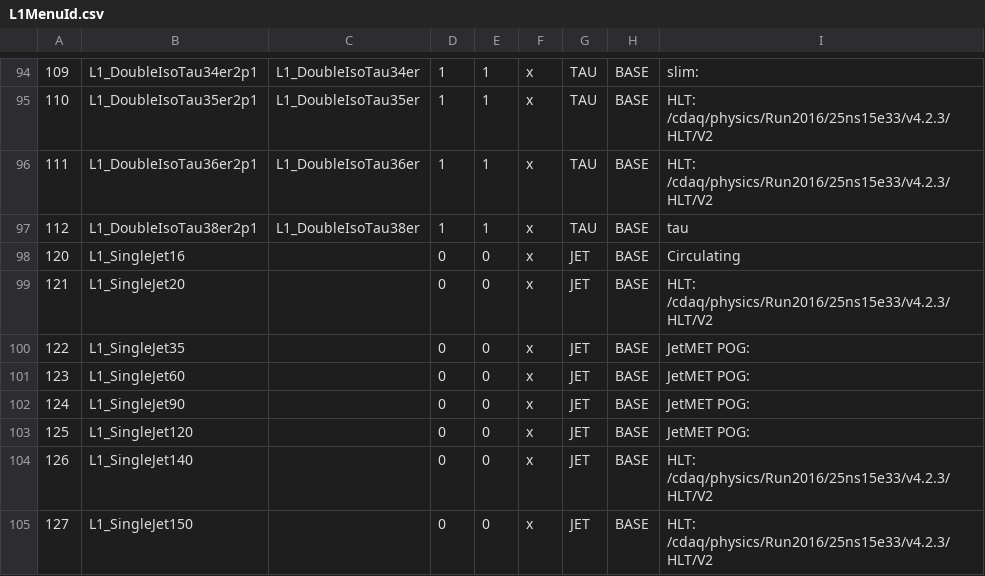
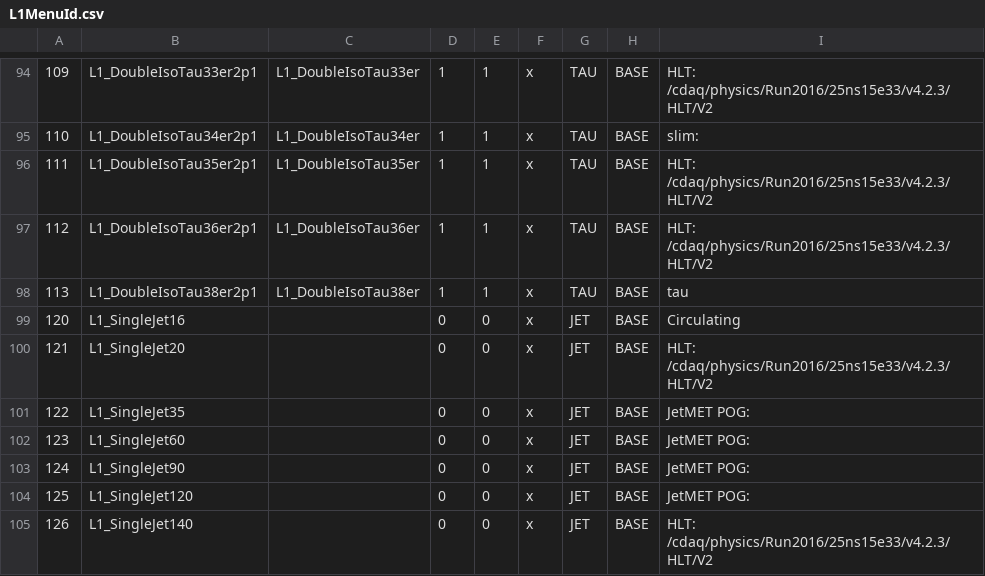
Before and after one commit to cms-l1-dpg/2017-pp-menu-dev, a CSV file: Apr12/L1MenuId.csv, drawn as a sheet; only a part is shown, gaps mark what is left out; the shorter side is filled out with more unchanged rows; the diff covers the shown part only; the diff names each change by its address in the sheet, - before the commit and + after, or states it on an @@ line.

```diff
--- a/Apr12/L1MenuId.csv
+++ b/Apr12/L1MenuId.csv
-B94: L1_DoubleIsoTau34er2p1
+B94: L1_DoubleIsoTau33er2p1
-C94: L1_DoubleIsoTau34er
+C94: L1_DoubleIsoTau33er
-I94: slim:
+I94: HLT: /cdaq/physics/Run2016/25ns15e33/v4.2.3/HLT/V2
-B95: L1_DoubleIsoTau35er2p1
+B95: L1_DoubleIsoTau34er2p1
-C95: L1_DoubleIsoTau35er
+C95: L1_DoubleIsoTau34er
-I95: HLT: /cdaq/physics/Run2016/25ns15e33/v4.2.3/HLT/V2
+I95: slim:
-B96: L1_DoubleIsoTau36er2p1
+B96: L1_DoubleIsoTau35er2p1
-C96: L1_DoubleIsoTau36er
+C96: L1_DoubleIsoTau35er
-B97: L1_DoubleIsoTau38er2p1
+B97: L1_DoubleIsoTau36er2p1
-C97: L1_DoubleIsoTau38er
+C97: L1_DoubleIsoTau36er
-I97: tau
+I97: HLT: /cdaq/physics/Run2016/25ns15e33/v4.2.3/HLT/V2
+row 98: 113 | L1_DoubleIsoTau38er2p1 | L1_DoubleIsoTau38er | 1 | 1 | x | TAU | BASE | tau
```
Also changed, not shown: 32 edited cells elsewhere in this file, 3 other files.
